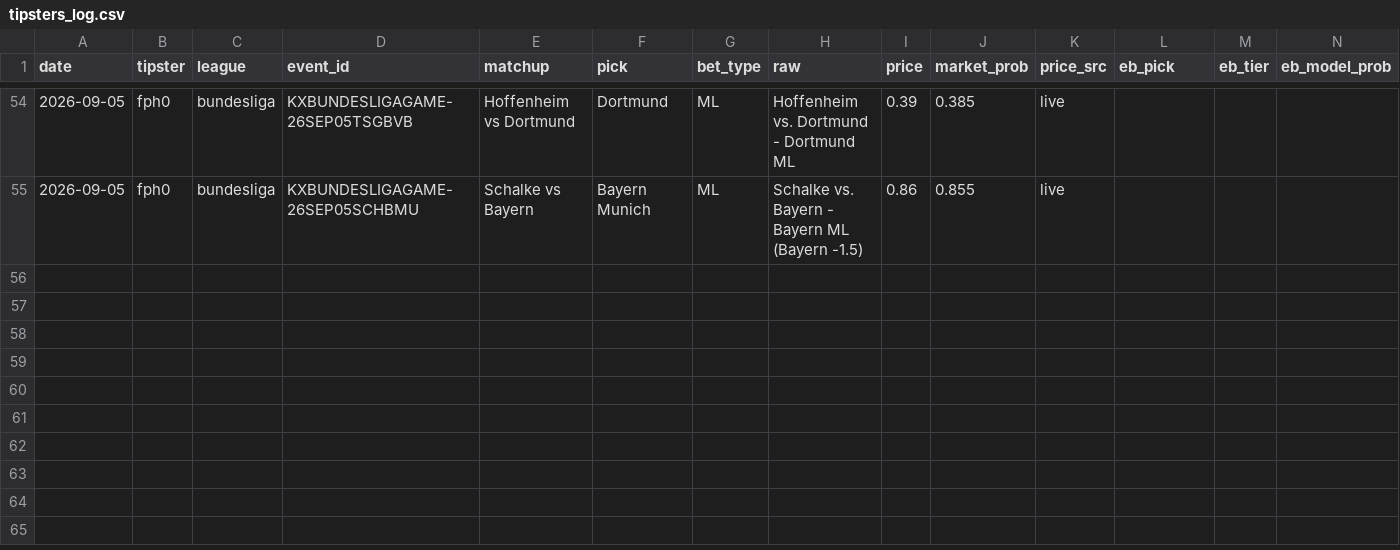
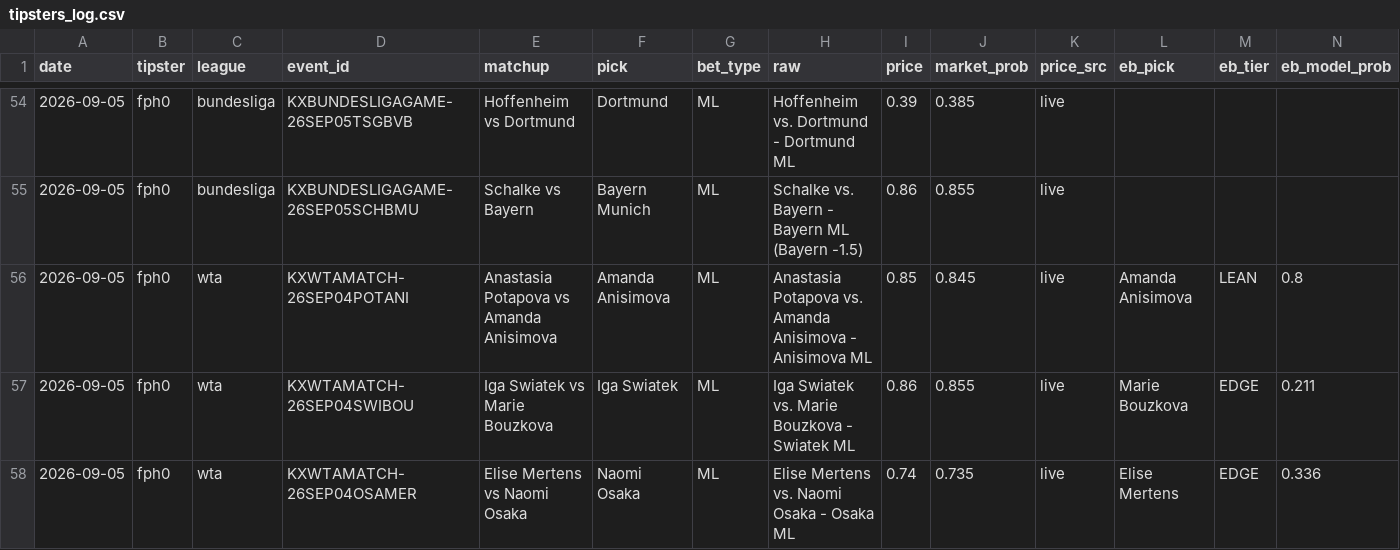
Before and after one commit to Predatuh/EdgeBot, a CSV file: data/v2/tipsters_log.csv, drawn as a sheet; only a part is shown, gaps mark what is left out; rows hold the shown columns only; the diff names each change by its address in the sheet, - before the commit and + after, or states it on an @@ line.

Commit message:
tipster: 2026-09-05

```diff
--- a/data/v2/tipsters_log.csv
+++ b/data/v2/tipsters_log.csv
+row 56: 2026-09-05 | fph0 | wta | KXWTAMATCH-26SEP04POTANI | Anastasia Potapova vs Amanda Anisimova | Amanda Anisimova | ML | Anastasia Potapova vs. Amanda Anisimova - Anisimova ML | 0.85 | 0.845 | live | Amanda Anisimova | LEAN | 0.8
+row 57: 2026-09-05 | fph0 | wta | KXWTAMATCH-26SEP04SWIBOU | Iga Swiatek vs Marie Bouzkova | Iga Swiatek | ML | Iga Swiatek vs. Marie Bouzkova - Swiatek ML | 0.86 | 0.855 | live | Marie Bouzkova | EDGE | 0.211
+row 58: 2026-09-05 | fph0 | wta | KXWTAMATCH-26SEP04OSAMER | Elise Mertens vs Naomi Osaka | Naomi Osaka | ML | Elise Mertens vs. Naomi Osaka - Osaka ML | 0.74 | 0.735 | live | Elise Mertens | EDGE | 0.336
```
